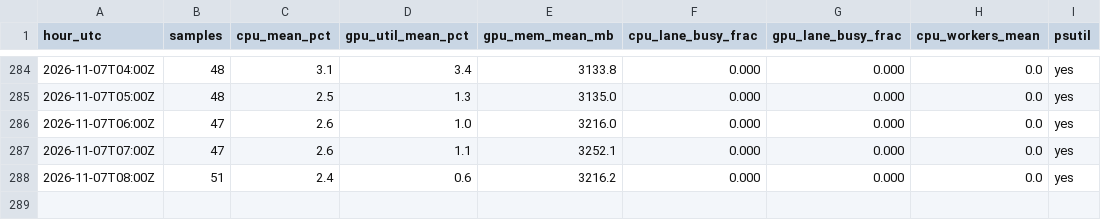
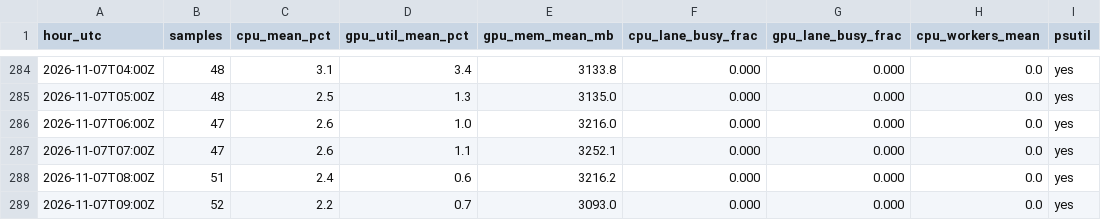
Before and after one commit to Shah-Priyanshu/genetic-coil-arena, a CSV file: runner/utilization.csv, drawn as a sheet; only a part is shown, gaps mark what is left out.

Commit message:
runner: utilization

```diff
--- a/runner/utilization.csv
+++ b/runner/utilization.csv
@@ -288 +288,2 @@ hour_utc,samples,cpu_mean_pct,gpu_util_mean_pct,gpu_mem_mean_mb,cpu_lane_busy_fr
 2026-11-07T08:00Z,51,2.4,0.6,3216.2,0.000,0.000,0.0,yes
+2026-11-07T09:00Z,52,2.2,0.7,3093.0,0.000,0.000,0.0,yes
```
